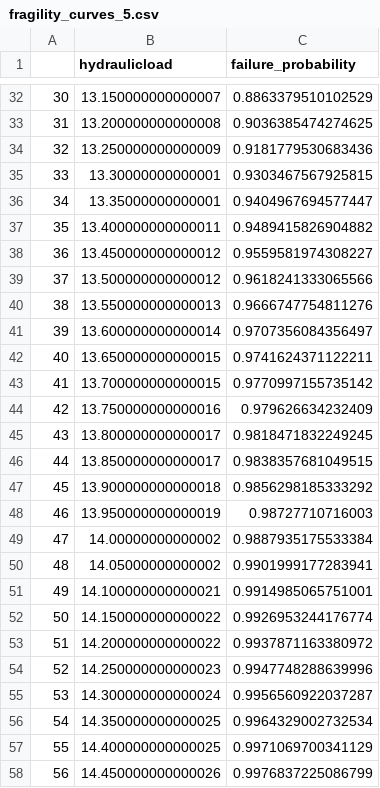
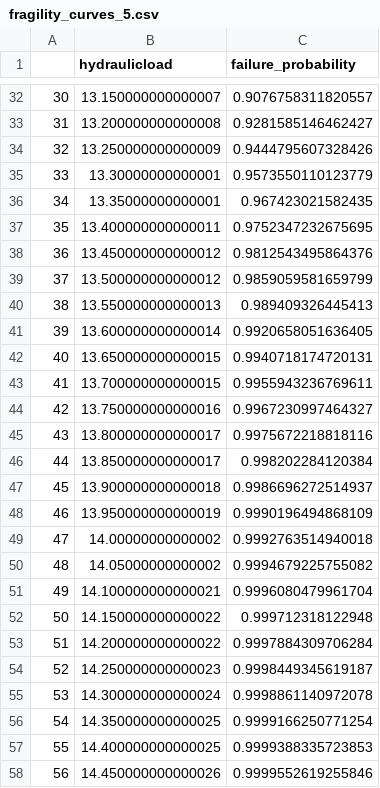
Before and after one commit to continu-inzicht/toolbox-continu-inzicht, a CSV file: docs/examples/notebooks/data_sets/8.fragility_curve_overtopping_wavedata/fragility_curves_5.csv, drawn as a sheet; only a part is shown, gaps mark what is left out; the diff covers the shown part only.

```diff
--- a/docs/examples/notebooks/data_sets/8.fragility_curve_overtopping_wavedata/fragility_curves_5.csv
+++ b/docs/examples/notebooks/data_sets/8.fragility_curve_overtopping_wavedata/fragility_curves_5.csv
@@ -32,27 +32,27 @@
-30,13.150000000000007,0.8863379510102529
-31,13.200000000000008,0.9036385474274625
-32,13.250000000000009,0.9181779530683436
-33,13.30000000000001,0.9303467567925815
-34,13.35000000000001,0.9404967694577447
-35,13.400000000000011,0.9489415826904882
-36,13.450000000000012,0.9559581974308227
-37,13.500000000000012,0.9618241333065566
-38,13.550000000000013,0.9666747754811276
-39,13.600000000000014,0.9707356084356497
-40,13.650000000000015,0.9741624371122211
-41,13.700000000000015,0.9770997155735142
-42,13.750000000000016,0.979626634232409
-43,13.800000000000017,0.9818471832249245
-44,13.850000000000017,0.9838357681049515
-45,13.900000000000018,0.9856298185333292
-46,13.950000000000019,0.98727710716003
-47,14.00000000000002,0.9887935175533384
-48,14.05000000000002,0.9901999177283941
-49,14.100000000000021,0.9914985065751001
-50,14.150000000000022,0.9926953244176774
-51,14.200000000000022,0.9937871163380972
-52,14.250000000000023,0.9947748288639996
-53,14.300000000000024,0.9956560922037287
-54,14.350000000000025,0.9964329002732534
-55,14.400000000000025,0.9971069700341129
-56,14.450000000000026,0.9976837225086799
+30,13.150000000000007,0.9076758311820557
+31,13.200000000000008,0.9281585146462427
+32,13.250000000000009,0.9444795607328426
+33,13.30000000000001,0.9573550110123779
+34,13.35000000000001,0.967423021582435
+35,13.400000000000011,0.9752347232675695
+36,13.450000000000012,0.9812543495864376
+37,13.500000000000012,0.9859059581659799
+38,13.550000000000013,0.989409326445413
+39,13.600000000000014,0.9920658051636405
+40,13.650000000000015,0.9940718174720131
+41,13.700000000000015,0.9955943236769611
+42,13.750000000000016,0.9967230997464327
+43,13.800000000000017,0.9975672218818116
+44,13.850000000000017,0.998202284120384
+45,13.900000000000018,0.9986696272514937
+46,13.950000000000019,0.9990196494868109
+47,14.00000000000002,0.9992763514940018
+48,14.05000000000002,0.9994679225755082
+49,14.100000000000021,0.9996080479961704
+50,14.150000000000022,0.999712318122948
+51,14.200000000000022,0.9997884309706284
+52,14.250000000000023,0.9998449345619187
+53,14.300000000000024,0.9998861140972078
+54,14.350000000000025,0.9999166250771254
+55,14.400000000000025,0.9999388335723853
+56,14.450000000000026,0.9999552619255846
```
Also changed, not shown: 51 edited cells elsewhere in this file, 8 other files.
